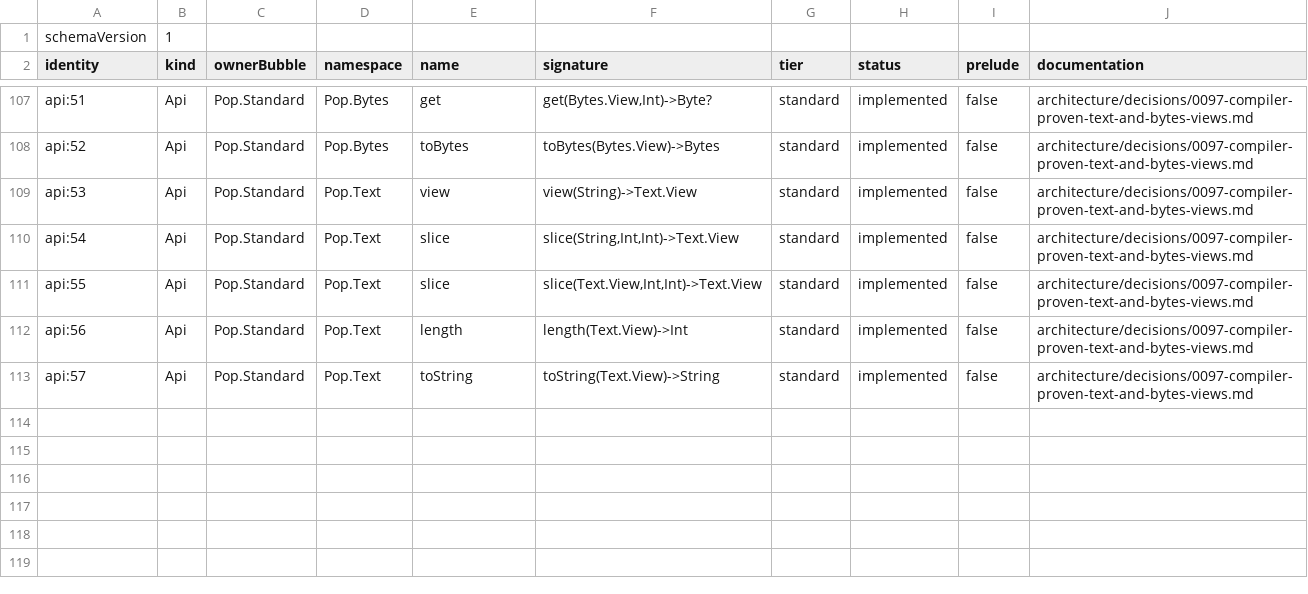
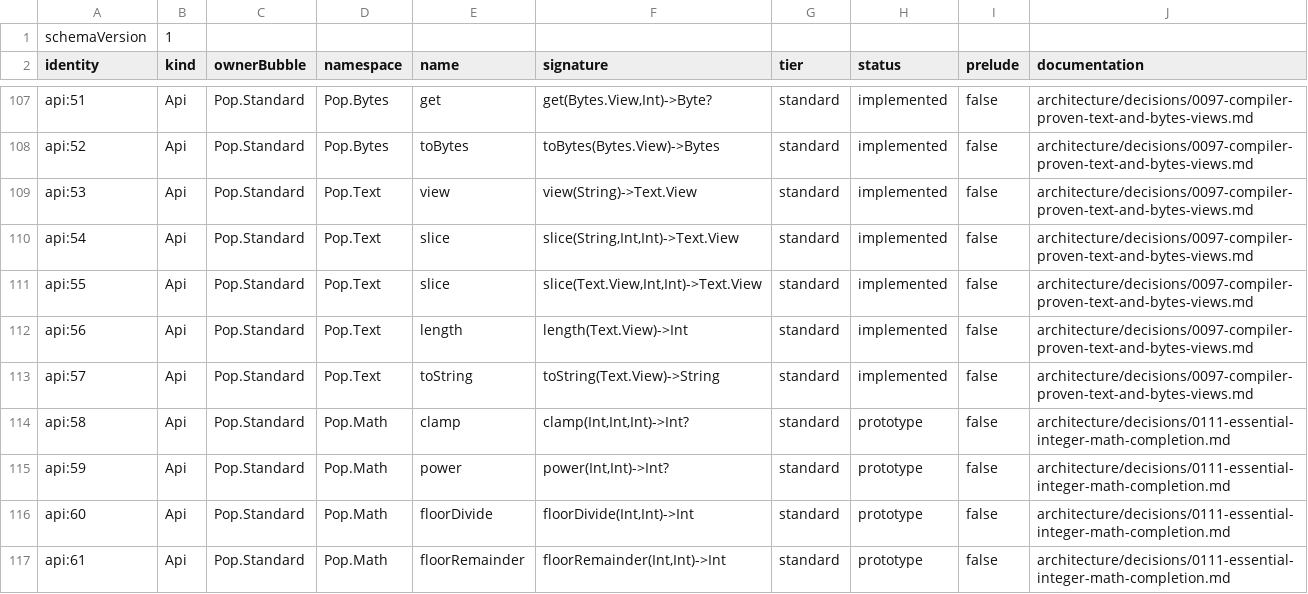
Before and after one commit to kleeedolinux/pop, a TSV file: libraries/standard/bootstrap/api-baseline.tsv, drawn as a sheet; only a part is shown, gaps mark what is left out; the diff names each change by its address in the sheet, - before the commit and + after, or states it on an @@ line.

Commit message:
Complete essential integer Math operations
Add checked clamping, logarithmic integer power, and explicit floor division and remainder under accepted architecture. Implement backend-neutral optional return injection so present and absent results remain allocation-free and statically verified across the interpreter and LLVM.

```diff
--- a/libraries/standard/bootstrap/api-baseline.tsv
+++ b/libraries/standard/bootstrap/api-baseline.tsv
+row 114: api:58 | Api | Pop.Standard | Pop.Math | clamp | clamp(Int,Int,Int)->Int? | standard | prototype | false | architecture/decisions/0111-essential-integer-math-completion.md
+row 115: api:59 | Api | Pop.Standard | Pop.Math | power | power(Int,Int)->Int? | standard | prototype | false | architecture/decisions/0111-essential-integer-math-completion.md
+row 116: api:60 | Api | Pop.Standard | Pop.Math | floorDivide | floorDivide(Int,Int)->Int | standard | prototype | false | architecture/decisions/0111-essential-integer-math-completion.md
+row 117: api:61 | Api | Pop.Standard | Pop.Math | floorRemainder | floorRemainder(Int,Int)->Int | standard | prototype | false | architecture/decisions/0111-essential-integer-math-completion.md
```
Also changed, not shown: 31 other files.
